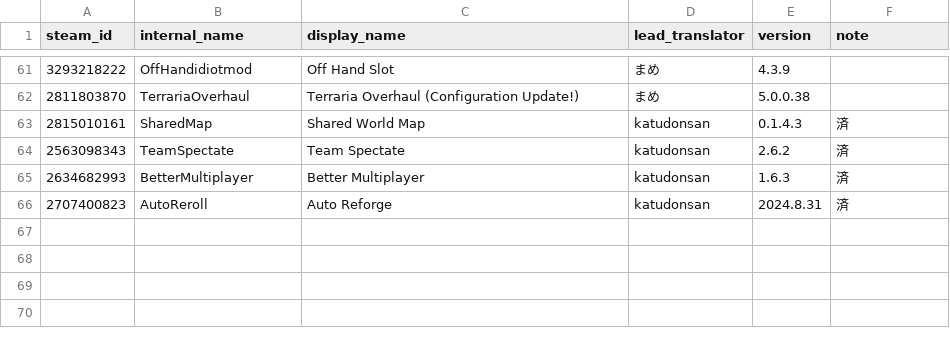
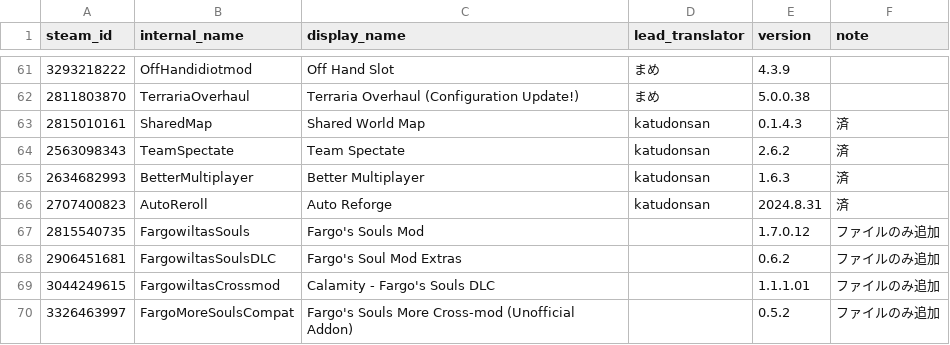
Before and after one commit to Katudonsan/TMLHonyaku, a CSV file: TranslatedMods.csv, drawn as a sheet; only a part is shown, gaps mark what is left out; the diff names each change by its address in the sheet, - before the commit and + after, or states it on an @@ line.

Commit message:
FargoSouls系ファイル４種を追加

```diff
--- a/TranslatedMods.csv
+++ b/TranslatedMods.csv
+row 67: 2815540735 | FargowiltasSouls | Fargo's Souls Mod |  | 1.7.0.12 | ファイルのみ追加
+row 68: 2906451681 | FargowiltasSoulsDLC | Fargo's Soul Mod Extras |  | 0.6.2 | ファイルのみ追加
+row 69: 3044249615 | FargowiltasCrossmod | Calamity - Fargo's Souls DLC |  | 1.1.1.01 | ファイルのみ追加
+row 70: 3326463997 | FargoMoreSoulsCompat | Fargo's Souls More Cross-mod (Unofficial Addon) |  | 0.5.2 | ファイルのみ追加
```
Also changed, not shown: 4 other files.
